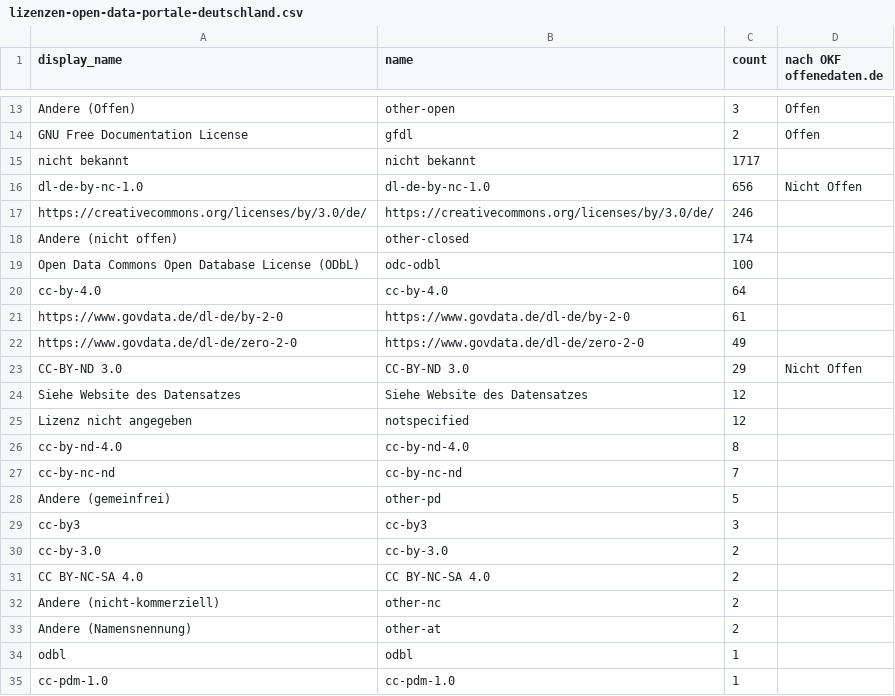
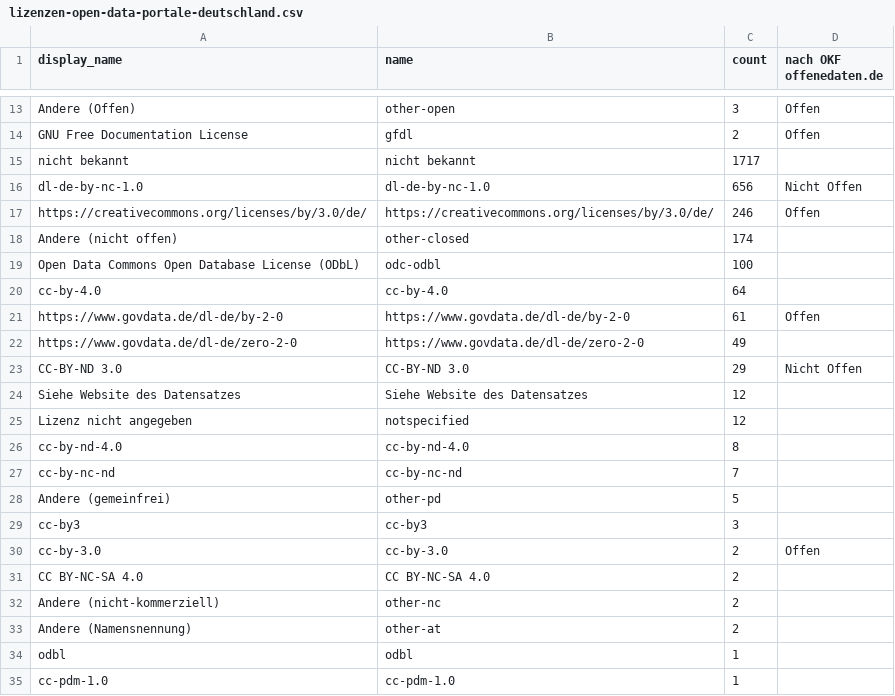
Before and after one commit to citycensus/lizenzen-opendata-portale, a CSV file: lizenzen-open-data-portale-deutschland.csv, drawn as a sheet; only a part is shown, gaps mark what is left out.

Commit message:
update lizenzen

```diff
--- a/lizenzen-open-data-portale-deutschland.csv
+++ b/lizenzen-open-data-portale-deutschland.csv
@@ -16,3 +16,3 @@ nicht bekannt,nicht bekannt,1717,
 dl-de-by-nc-1.0,dl-de-by-nc-1.0,656,Nicht Offen
-https://creativecommons.org/licenses/by/3.0/de/,https://creativecommons.org/licenses/by/3.0/de/,246,
+https://creativecommons.org/licenses/by/3.0/de/,https://creativecommons.org/licenses/by/3.0/de/,246,Offen
 Andere (nicht offen),other-closed,174,
@@ -20,3 +20,3 @@ Open Data Commons Open Database License (ODbL),odc-odbl,100,
 cc-by-4.0,cc-by-4.0,64,
-https://www.govdata.de/dl-de/by-2-0,https://www.govdata.de/dl-de/by-2-0,61,
+https://www.govdata.de/dl-de/by-2-0,https://www.govdata.de/dl-de/by-2-0,61,Offen
 https://www.govdata.de/dl-de/zero-2-0,https://www.govdata.de/dl-de/zero-2-0,49,
@@ -29,3 +29,3 @@ Andere (gemeinfrei),other-pd,5,
 cc-by3,cc-by3,3,
-cc-by-3.0,cc-by-3.0,2,
+cc-by-3.0,cc-by-3.0,2,Offen
 CC BY-NC-SA 4.0,CC BY-NC-SA 4.0,2,
```
